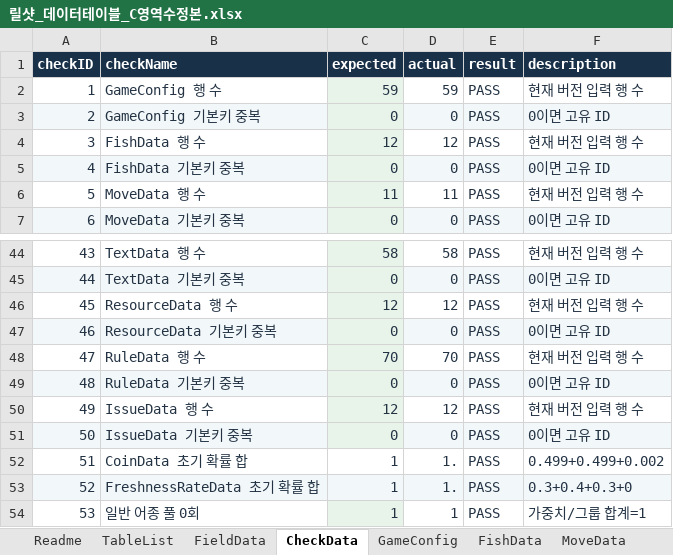
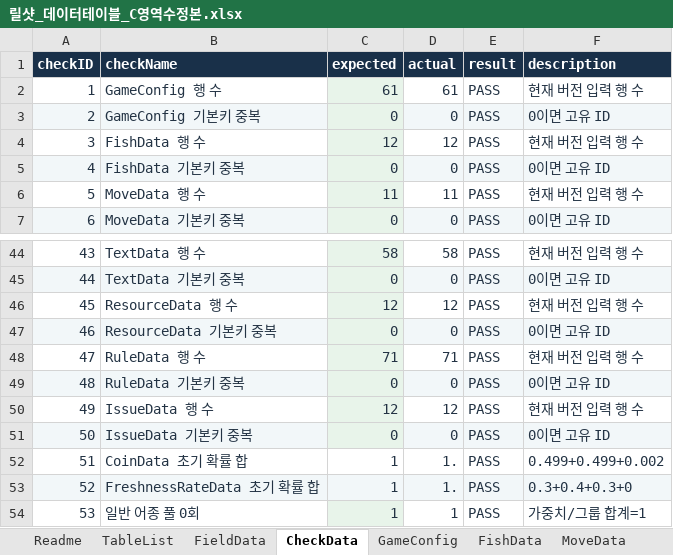
Before and after one commit to TinCanKnight/my-first-game, an Excel workbook: 릴샷_C영역/릴샷_데이터테이블_C영역수정본.xlsx, sheet CheckData, drawn as a sheet; only a part is shown, gaps mark what is left out; values as stored, in another font and other column widths than the file's, no borders; conditional formats not drawn; the diff names each change by its address in the sheet, - before the commit and + after, or states it on an @@ line.

```diff
--- a/릴샷_C영역/릴샷_데이터테이블_C영역수정본.xlsx (sheet CheckData)
+++ b/릴샷_C영역/릴샷_데이터테이블_C영역수정본.xlsx (sheet CheckData)
-C2 (expected): 59
+C2 (expected): 61
-D2 (actual): 59
+D2 (actual): 61
-C48 (expected): 70
+C48 (expected): 71
-D48 (actual): 70
+D48 (actual): 71
```
Also changed, not shown: sheet FishHpByStage, sheet GameConfig, sheet FieldData, sheet RuleData, sheet TableList, formulas that keep their value.
